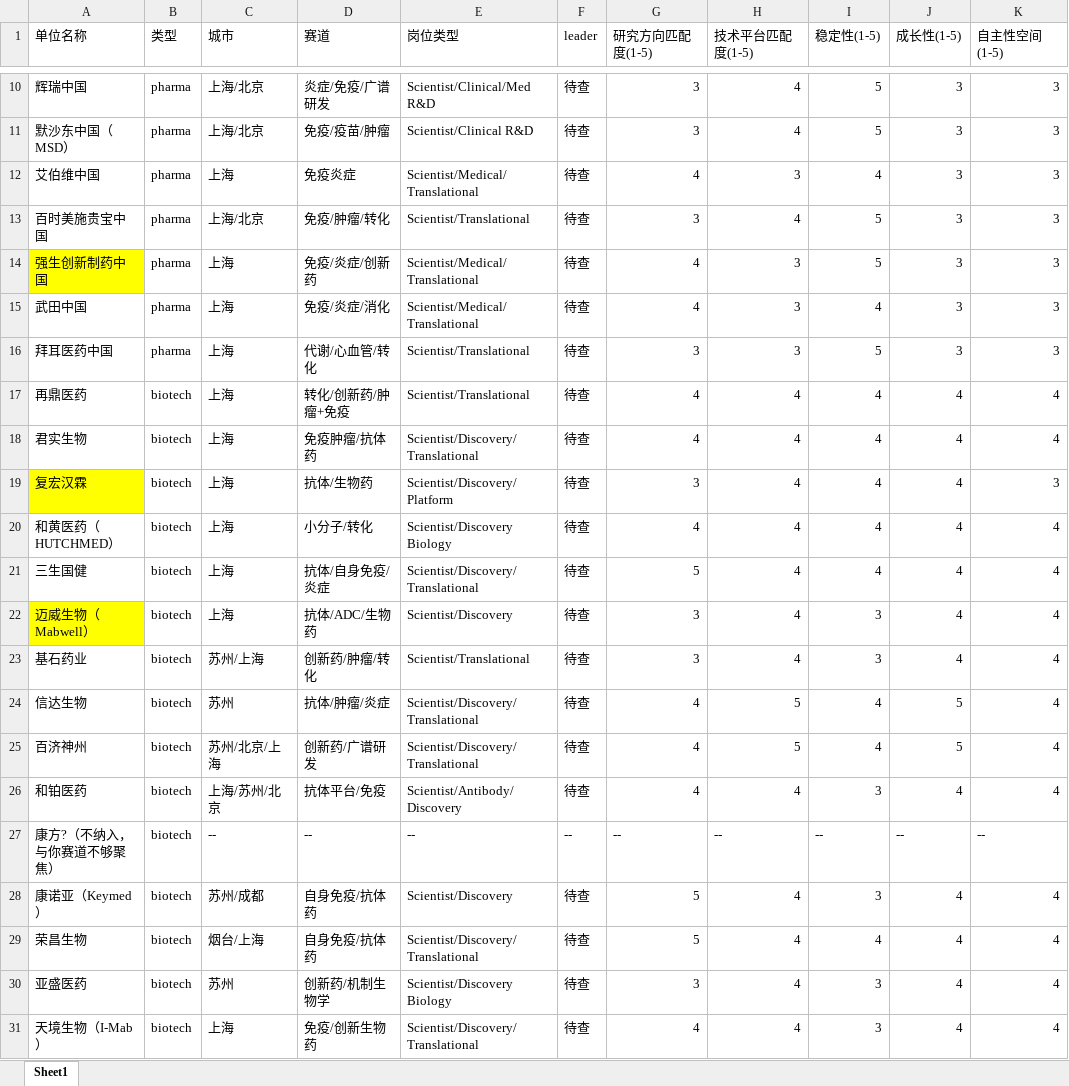
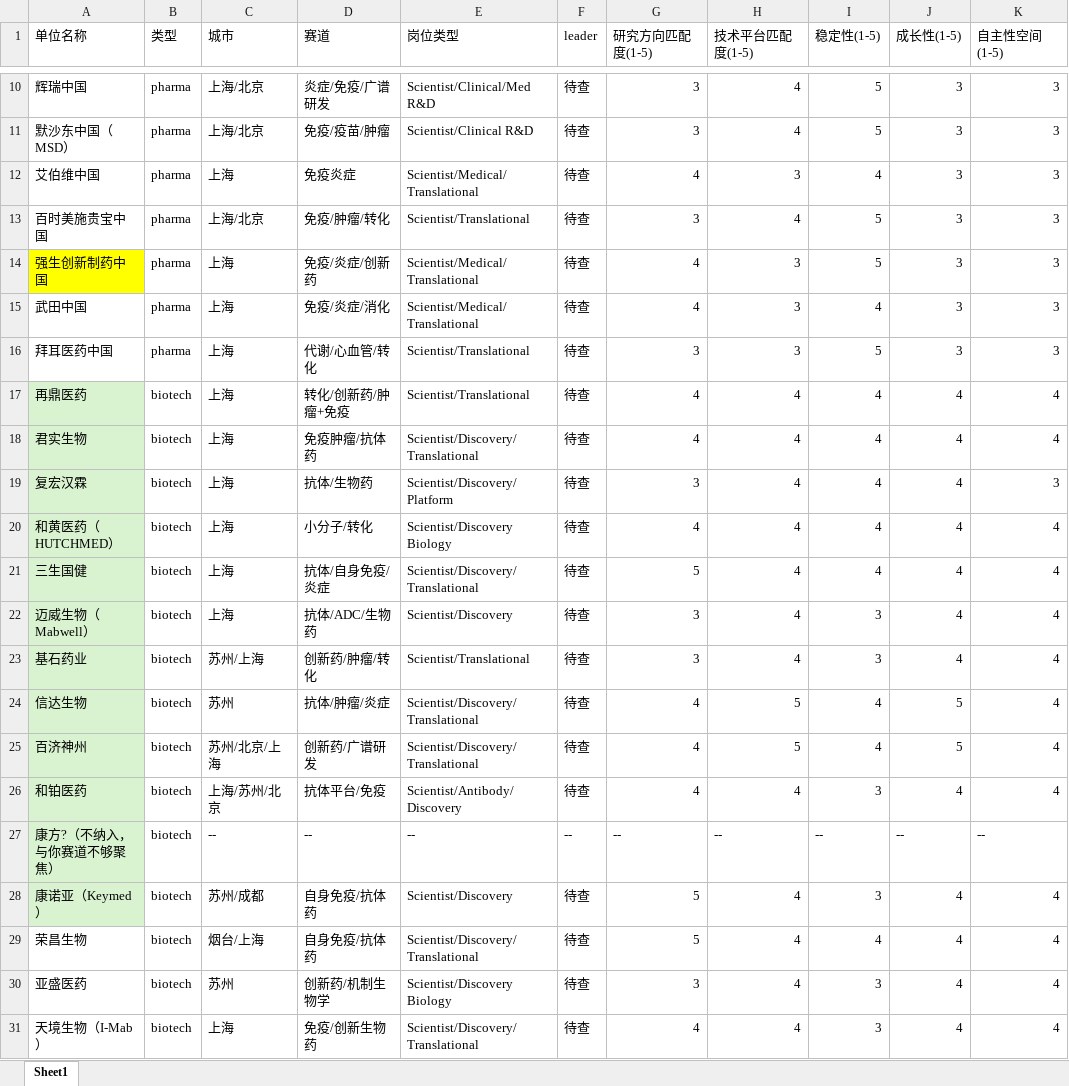
Before and after one commit to gbm19950414-ux/Hypothesis-driven-Task-Management-System, an Excel workbook: doc/公司名单.xlsx, sheet Sheet1, drawn as a sheet; only a part is shown, gaps mark what is left out; values as stored, in another font and other column widths than the file's, no borders; the diff names each change by its address in the sheet, - before the commit and + after, or states it on an @@ line.

```diff
--- a/doc/公司名单.xlsx (sheet Sheet1)
+++ b/doc/公司名单.xlsx (sheet Sheet1)
-A17:A18 fill: none
+A17:A18 fill: #D9F2D0
-A19 fill: #FFFF00
+A19 fill: #D9F2D0
-A20:A21 fill: none
+A20:A21 fill: #D9F2D0
-A22 fill: #FFFF00
+A22 fill: #D9F2D0
-A23:A28 fill: none
+A23:A28 fill: #D9F2D0
```
Also changed, not shown: 6 other files.
